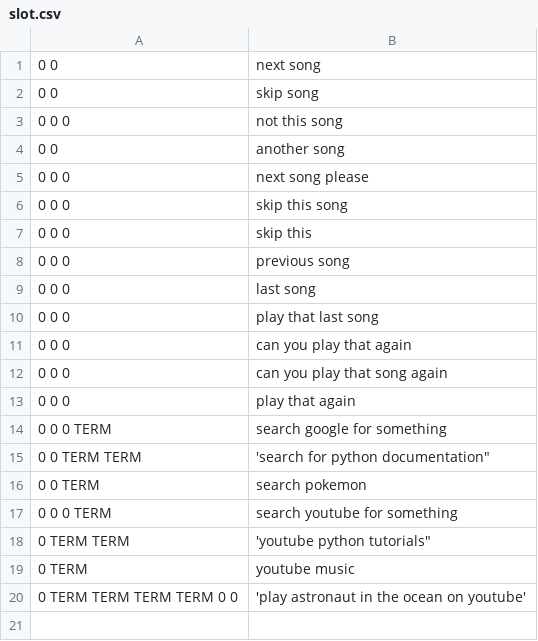
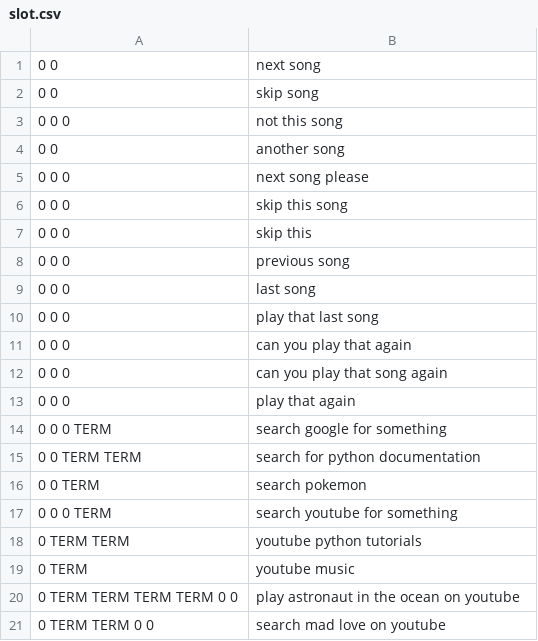
Before and after one commit to IkonicRez/EVA-DATA, a CSV file: train/slot.csv, drawn as a sheet.

Commit message:
fixed data

```diff
--- a/train/slot.csv
+++ b/train/slot.csv
@@ -14,7 +14,8 @@
 0 0 0 TERM, "search google for something"
-0 0 TERM TERM, 'search for python documentation"
+0 0 TERM TERM, "search for python documentation"
 0 0 TERM, "search pokemon"
 0 0 0 TERM, "search youtube for something"
-0 TERM TERM, 'youtube python tutorials"
+0 TERM TERM, "youtube python tutorials"
 0 TERM, "youtube music"
-0 TERM TERM TERM TERM 0 0, 'play astronaut in the ocean on youtube'
+0 TERM TERM TERM TERM 0 0, "play astronaut in the ocean on youtube"
+0 TERM TERM 0 0, "search mad love on youtube"
```
Also changed, not shown: 1 other file.
